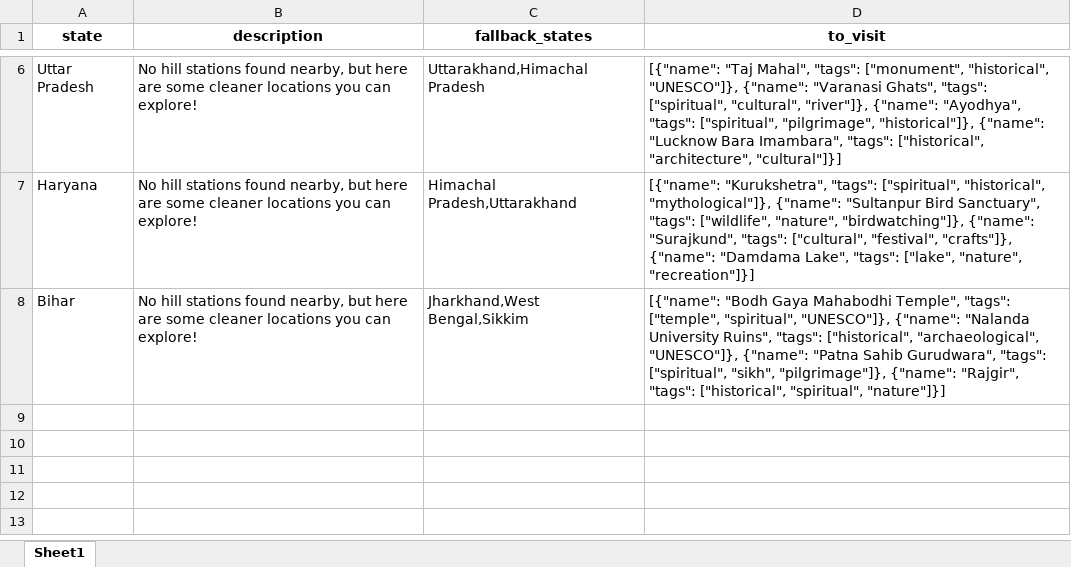
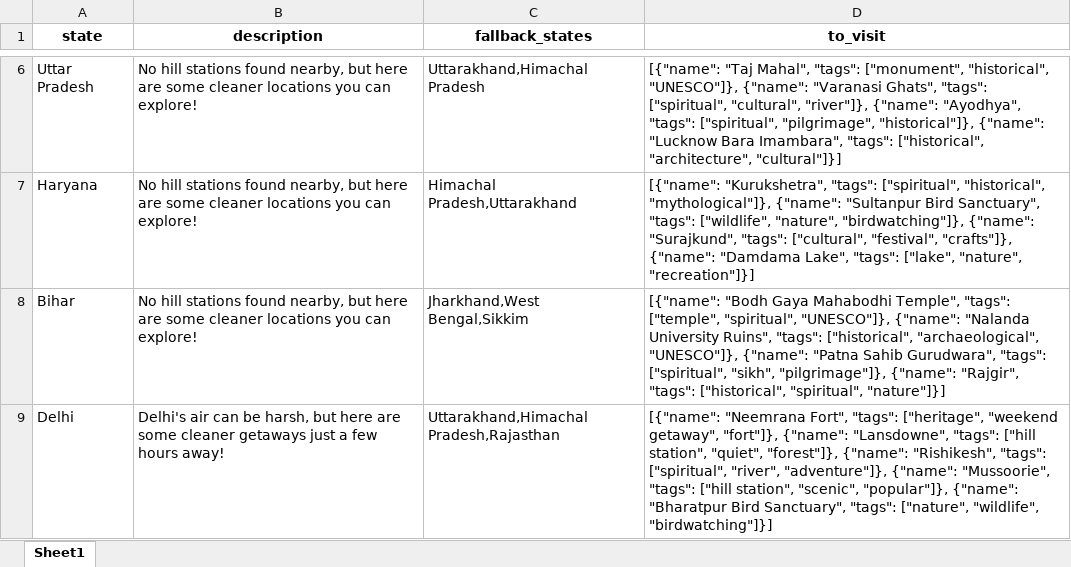
Before and after one commit to atharvwasthere/AirWise, an Excel workbook: Backend/fallbacks_with_tags.xlsx, sheet Sheet1, drawn as a sheet; only a part is shown, gaps mark what is left out; values as stored, in another font and other column widths than the file's, no borders; the diff names each change by its address in the sheet, - before the commit and + after, or states it on an @@ line.

Commit message:
:Add nominatim state mapping for accurate results

```diff
--- a/Backend/fallbacks_with_tags.xlsx (sheet Sheet1)
+++ b/Backend/fallbacks_with_tags.xlsx (sheet Sheet1)
+row 9: Delhi | Delhi's air can be harsh, but here are some cleaner getaways just a few hours away! | Uttarakhand,Himachal Pradesh,Rajasthan | [{"name": "Neemrana Fort", "tags": ["heritage", "weekend getaway", "fort"]}, {"name": "Lansdowne", "tags": ["hill station", "quiet", "forest"]}, {"name": "Rishikesh", "tags": ["spiritual", "river", "adventure"]}, {"name": "Mussoorie", "tags": ["hill station", "scenic", "popular"]}, {"name": "Bharatpur Bird Sanctuary", "tags": ["nature", "wildlife", "birdwatching"]}]
```
Also changed, not shown: 2 other files.
